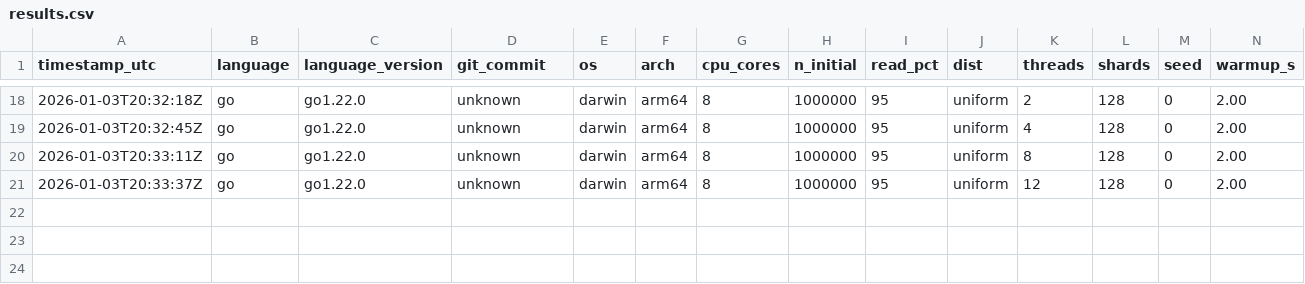
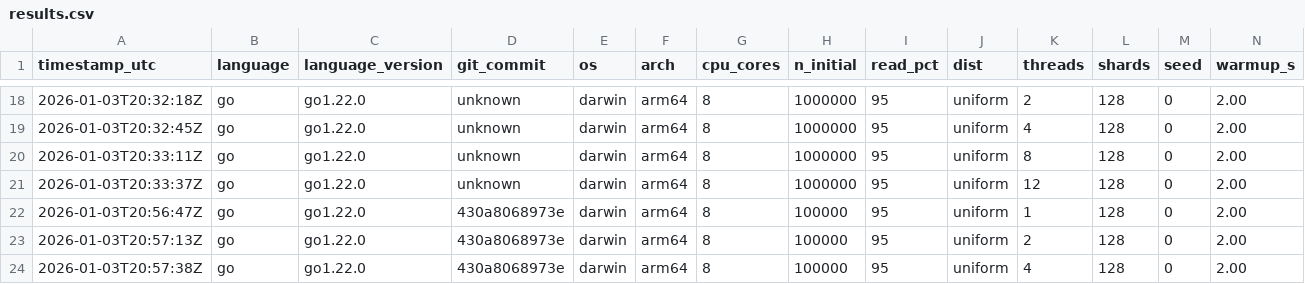
Before and after one commit to steveinatorx/link-shortener-bakeoff, a CSV file: bench-go-core/results/results.csv, drawn as a sheet; only a part is shown, gaps mark what is left out; rows hold the shown columns only; the diff names each change by its address in the sheet, - before the commit and + after, or states it on an @@ line.

```diff
--- a/bench-go-core/results/results.csv
+++ b/bench-go-core/results/results.csv
+row 22: 2026-01-03T20:56:47Z | go | go1.22.0 | 430a8068973e | darwin | arm64 | 8 | 100000 | 95 | uniform | 1 | 128 | 0 | 2.00
+row 23: 2026-01-03T20:57:13Z | go | go1.22.0 | 430a8068973e | darwin | arm64 | 8 | 100000 | 95 | uniform | 2 | 128 | 0 | 2.00
+row 24: 2026-01-03T20:57:38Z | go | go1.22.0 | 430a8068973e | darwin | arm64 | 8 | 100000 | 95 | uniform | 4 | 128 | 0 | 2.00
```
Also changed, not shown: 2 other files.
